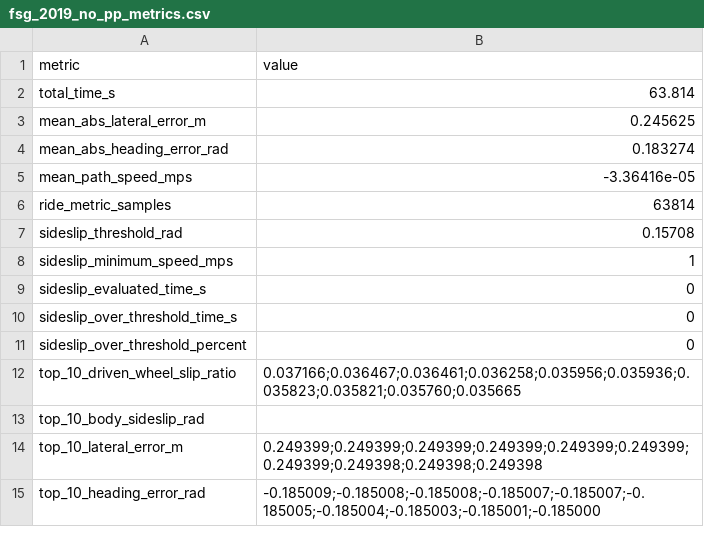
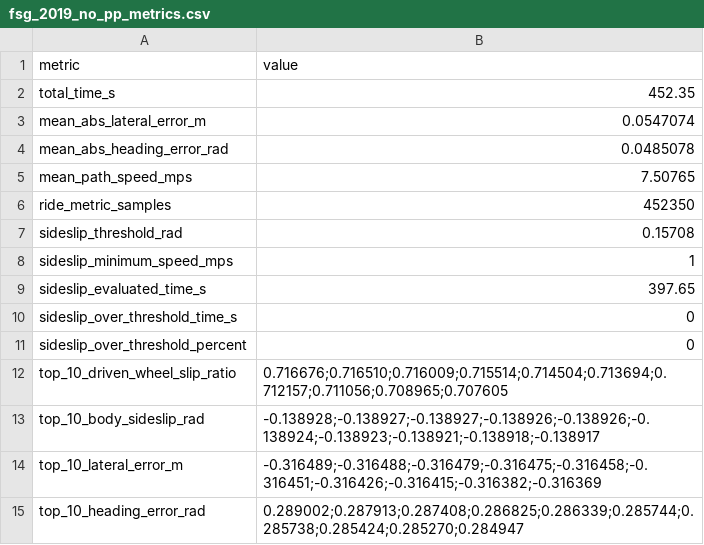
Before and after one commit to TymekProstak/FS-AGH-Racing-DV-Simulator, a CSV file: logs/fsg_2019_no_pp_metrics.csv, drawn as a sheet.

```diff
--- a/logs/fsg_2019_no_pp_metrics.csv
+++ b/logs/fsg_2019_no_pp_metrics.csv
@@ -1,15 +1,15 @@
 metric,value
-total_time_s,63.814
-mean_abs_lateral_error_m,0.245625
-mean_abs_heading_error_rad,0.183274
-mean_path_speed_mps,-3.36416e-05
-ride_metric_samples,63814
+total_time_s,452.35
+mean_abs_lateral_error_m,0.0547074
+mean_abs_heading_error_rad,0.0485078
+mean_path_speed_mps,7.50765
+ride_metric_samples,452350
 sideslip_threshold_rad,0.15708
 sideslip_minimum_speed_mps,1
-sideslip_evaluated_time_s,0
+sideslip_evaluated_time_s,397.65
 sideslip_over_threshold_time_s,0
 sideslip_over_threshold_percent,0
-top_10_driven_wheel_slip_ratio,"0.037166;0.036467;0.036461;0.036258;0.035956;0.035936;0.035823;0.035821;0.035760;0.035665"
-top_10_body_sideslip_rad,""
-top_10_lateral_error_m,"0.249399;0.249399;0.249399;0.249399;0.249399;0.249399;0.249399;0.249398;0.249398;0.249398"
-top_10_heading_error_rad,"-0.185009;-0.185008;-0.185008;-0.185007;-0.185007;-0.185005;-0.185004;-0.185003;-0.185001;-0.185000"
+top_10_driven_wheel_slip_ratio,"0.716676;0.716510;0.716009;0.715514;0.714504;0.713694;0.712157;0.711056;0.708965;0.707605"
+top_10_body_sideslip_rad,"-0.138928;-0.138927;-0.138927;-0.138926;-0.138926;-0.138924;-0.138923;-0.138921;-0.138918;-0.138917"
+top_10_lateral_error_m,"-0.316489;-0.316488;-0.316479;-0.316475;-0.316458;-0.316451;-0.316426;-0.316415;-0.316382;-0.316369"
+top_10_heading_error_rad,"0.289002;0.287913;0.287408;0.286825;0.286339;0.285744;0.285738;0.285424;0.285270;0.284947"
```
Also changed, not shown: 8 other files.
